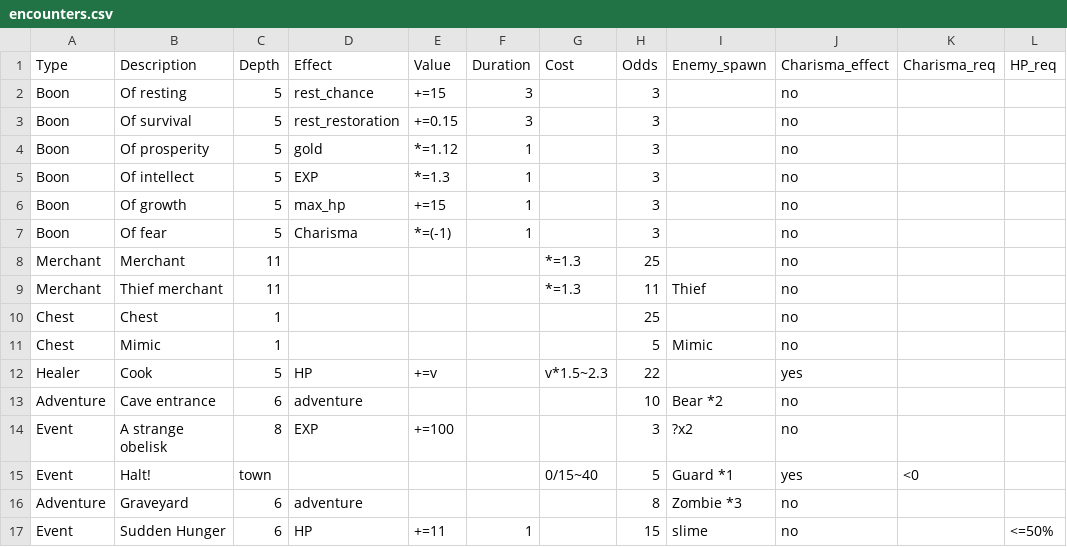
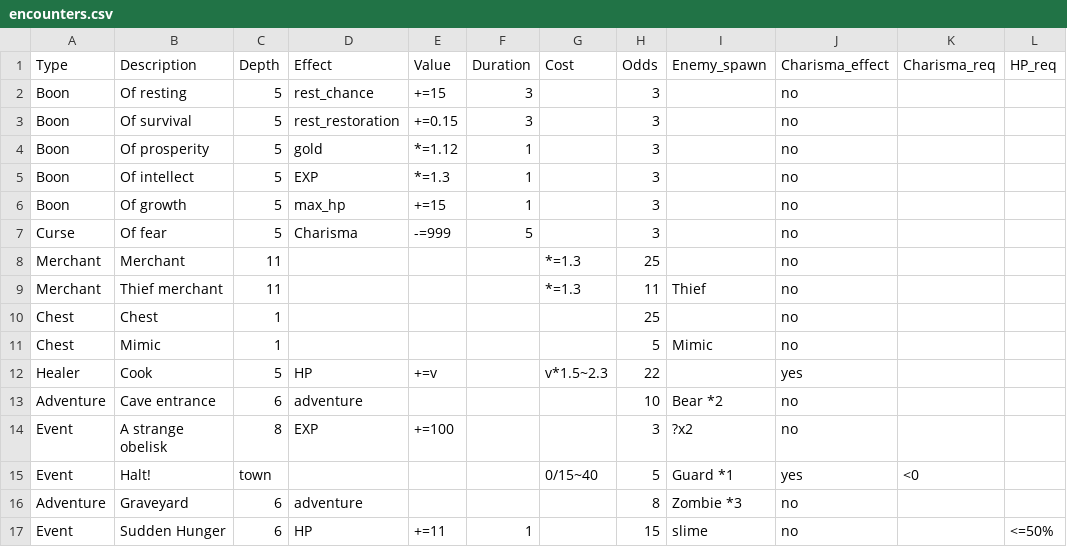
Before and after one commit to sacivashi/PYRPG, a CSV file: data/encounters.csv, drawn as a sheet; the diff names each change by its address in the sheet, - before the commit and + after, or states it on an @@ line.

```diff
--- a/data/encounters.csv
+++ b/data/encounters.csv
-A7 (Type): Boon
+A7 (Type): Curse
-E7 (Value): *=(-1)
+E7 (Value): -=999
-F7 (Duration): 1
+F7 (Duration): 5
```
